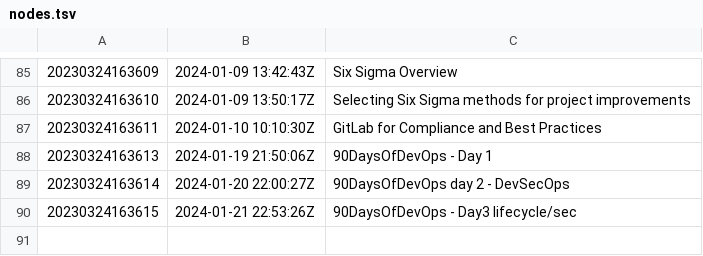
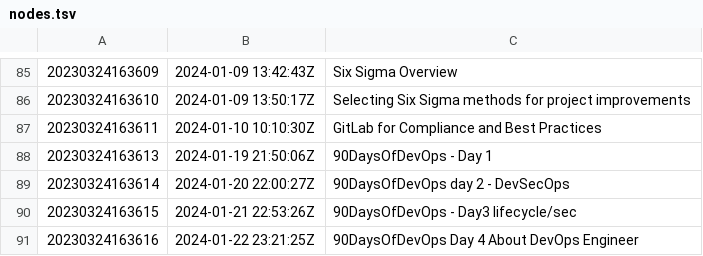
Before and after one commit to AugustasV/zet, a TSV file: dex/nodes.tsv, drawn as a sheet; only a part is shown, gaps mark what is left out; the diff names each change by its address in the sheet, - before the commit and + after, or states it on an @@ line.

Commit message:
90DaysOfDevOps Day 4 About DevOps Engineer

```diff
--- a/dex/nodes.tsv
+++ b/dex/nodes.tsv
+row 91: 20230324163616 | 2024-01-22 23:21:25Z | 90DaysOfDevOps Day 4 About DevOps Engineer
```
Also changed, not shown: 3 other files.
